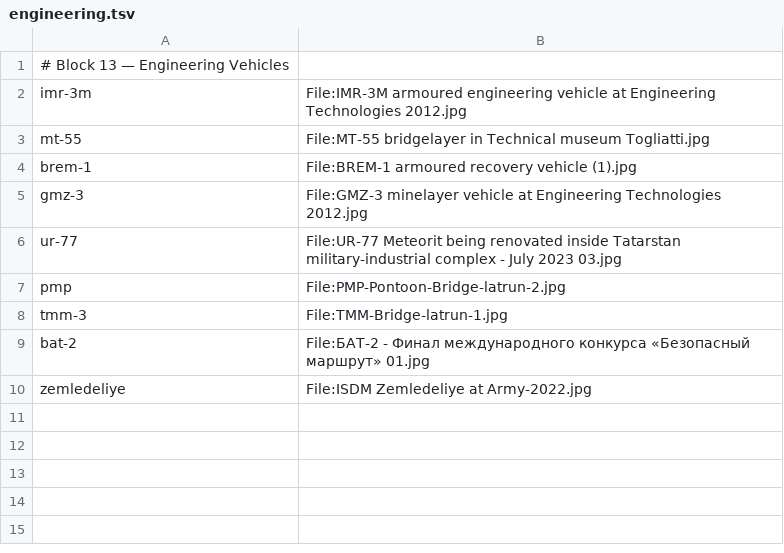
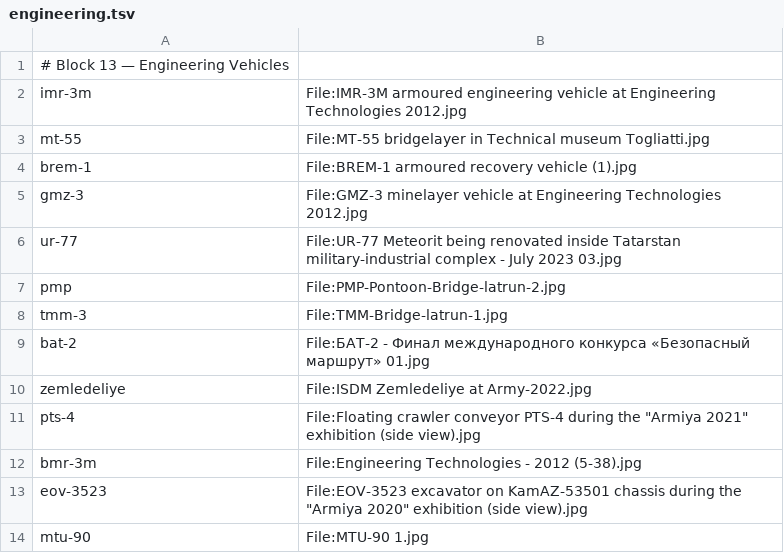
Before and after one commit to Jeff-Matt-1/armed-forces-atlas, a TSV file: scripts/sources/engineering.tsv, drawn as a sheet.

```diff
--- a/scripts/sources/engineering.tsv
+++ b/scripts/sources/engineering.tsv
@@ -10 +10,5 @@ bat-2	File:БАТ-2 - Финал международного конкурса
 zemledeliye	File:ISDM Zemledeliye at Army-2022.jpg
+pts-4	File:Floating сrawler conveyor PTS-4 during the "Armiya 2021" exhibition (side view).jpg
+bmr-3m	File:Engineering Technologies - 2012 (5-38).jpg
+eov-3523	File:EOV-3523 excavator on KamAZ-53501 chassis during the "Armiya 2020" exhibition (side view).jpg
+mtu-90	File:MTU-90 1.jpg
```
Also changed, not shown: scripts/sources/artillery.tsv, scripts/sources/heavy-weapons.tsv, 23 other files.
